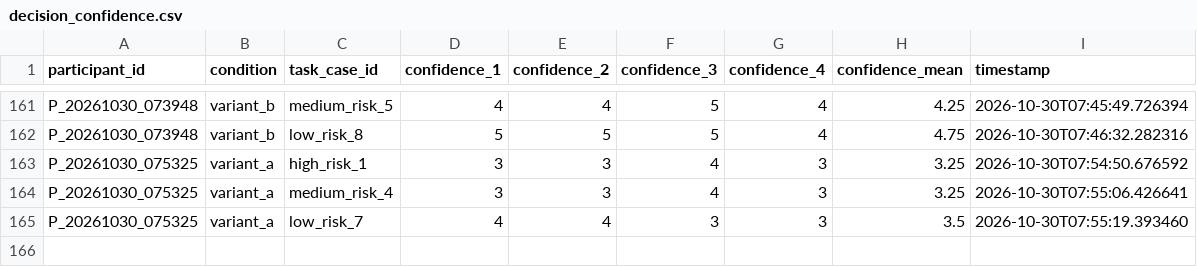
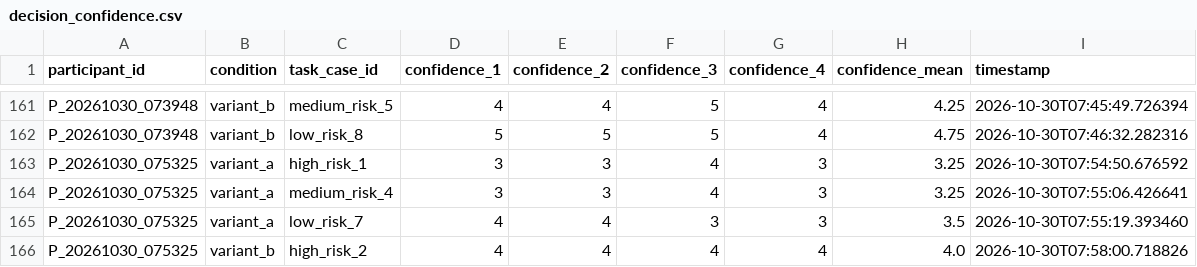
Before and after one commit to tylertgb/mphil_thesis_project, a CSV file: study_data/decision_confidence.csv, drawn as a sheet; only a part is shown, gaps mark what is left out; the diff names each change by its address in the sheet, - before the commit and + after, or states it on an @@ line.

Commit message:
Update study_data/decision_confidence.csv - 2026-10-30 07:58:00

```diff
--- a/study_data/decision_confidence.csv
+++ b/study_data/decision_confidence.csv
+row 166: P_20261030_075325 | variant_b | high_risk_2 | 4 | 4 | 4 | 4 | 4.0 | 2026-10-30T07:58:00.718826
```
